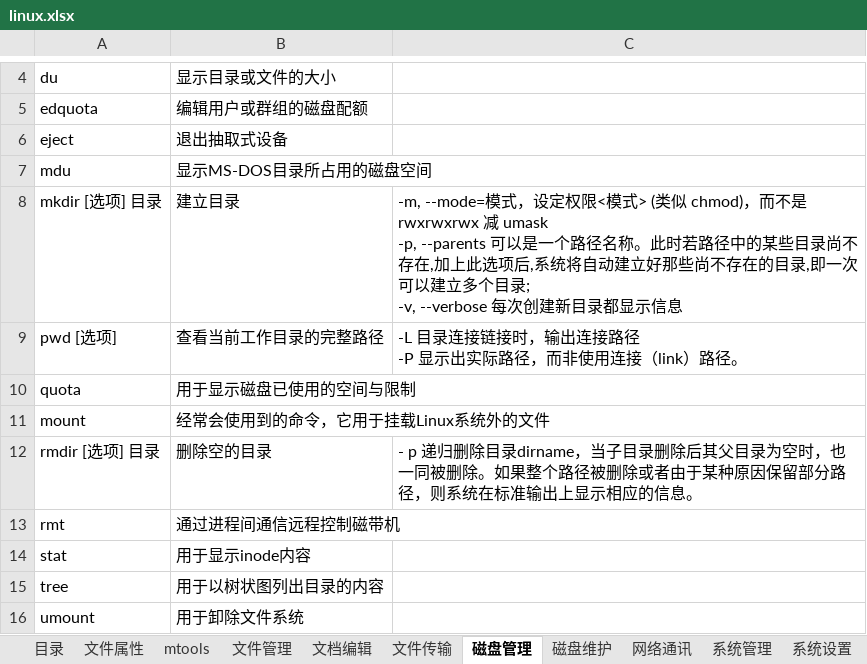
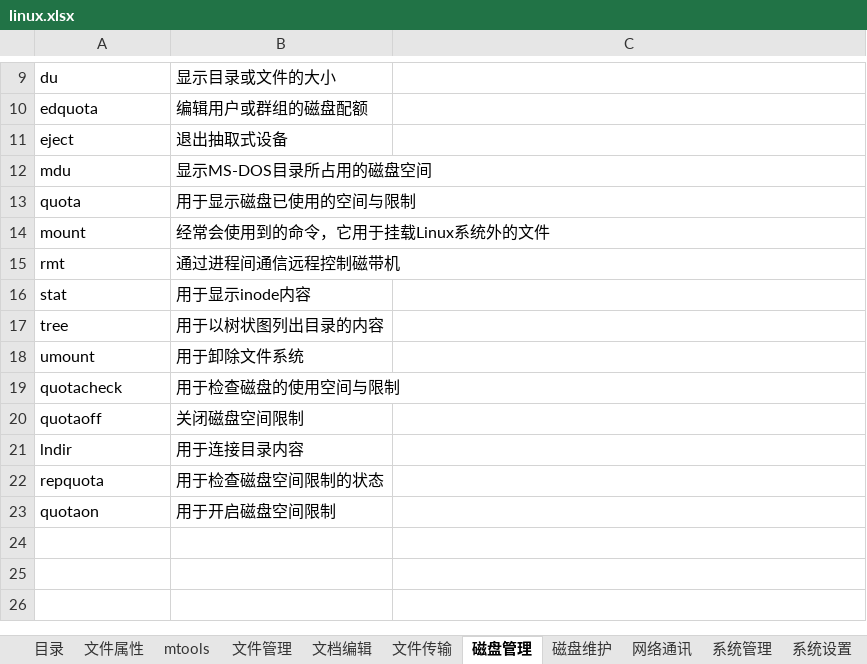
Before and after one commit to xingkongbj/study_web, an Excel workbook: 总结/服务器/linux.xlsx, sheet 磁盘管理, drawn as a sheet; only a part is shown, gaps mark what is left out; the shorter side is filled out with more unchanged rows; values as stored, in another font and other column widths than the file's, no borders; removed rows and columns are numbered as before the commit, all else as after; ↵ is a line break in a cell; the diff covers the shown part only; the diff names each change by its address in the sheet, - before the commit and + after, or states it on an @@ line.

```diff
--- a/总结/服务器/linux.xlsx (sheet 磁盘管理)
+++ b/总结/服务器/linux.xlsx (sheet 磁盘管理)
-row 8: mkdir [选项] 目录 | 建立目录 | -m, --mode=模式，设定权限<模式> (类似 chmod)，而不是 rwxrwxrwx 减 umask ↵ -p, --parents 可以是一个路径名称。此时若路径中的某些目录尚不存在,加上此选项后,系统将自动建立好那些尚不存在的目录,即一次可以建立多个目录; ↵ -v, --verbose 每次创建新目录都显示信息
-row 9: pwd [选项] | 查看当前工作目录的完整路径 | -L 目录连接链接时，输出连接路径 ↵ -P 显示出实际路径，而非使用连接（link）路径。
-row 12: rmdir [选项] 目录 | 删除空的目录 | - p 递归删除目录dirname，当子目录删除后其父目录为空时，也一同被删除。如果整个路径被删除或者由于某种原因保留部分路径，则系统在标准输出上显示相应的信息。
```
Also changed, not shown: 6 added rows and 2 removed rows elsewhere in this sheet, sheet 系统管理, sheet 文件管理, sheet 文档编辑, sheet 磁盘维护, other sheet tabs, 7 other files.
